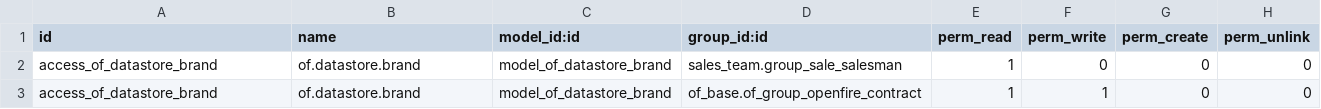
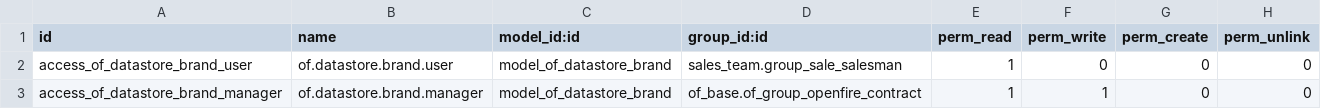
Before and after one commit to odof/openfire, a CSV file: of_datastore_product/security/ir.model.access.csv, drawn as a sheet.

Commit message:
of_datastore_product : T5517 : [FIX] Correction de droits manquants.

```diff
--- a/of_datastore_product/security/ir.model.access.csv
+++ b/of_datastore_product/security/ir.model.access.csv
@@ -1,3 +1,3 @@
 id,name,model_id:id,group_id:id,perm_read,perm_write,perm_create,perm_unlink
-access_of_datastore_brand,of.datastore.brand,model_of_datastore_brand,sales_team.group_sale_salesman,1,0,0,0
-access_of_datastore_brand,of.datastore.brand,model_of_datastore_brand,of_base.of_group_openfire_contract,1,1,0,0
+access_of_datastore_brand_user,of.datastore.brand.user,model_of_datastore_brand,sales_team.group_sale_salesman,1,0,0,0
+access_of_datastore_brand_manager,of.datastore.brand.manager,model_of_datastore_brand,of_base.of_group_openfire_contract,1,1,0,0
```
